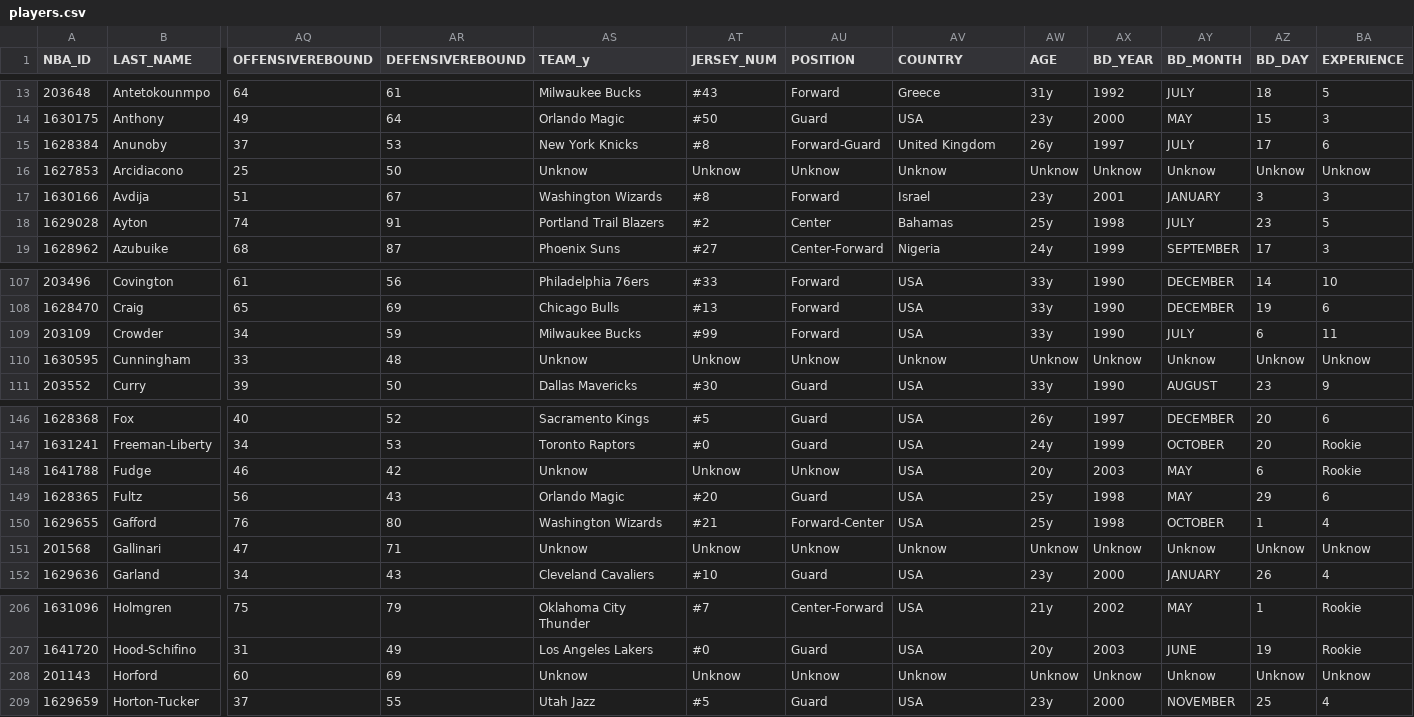
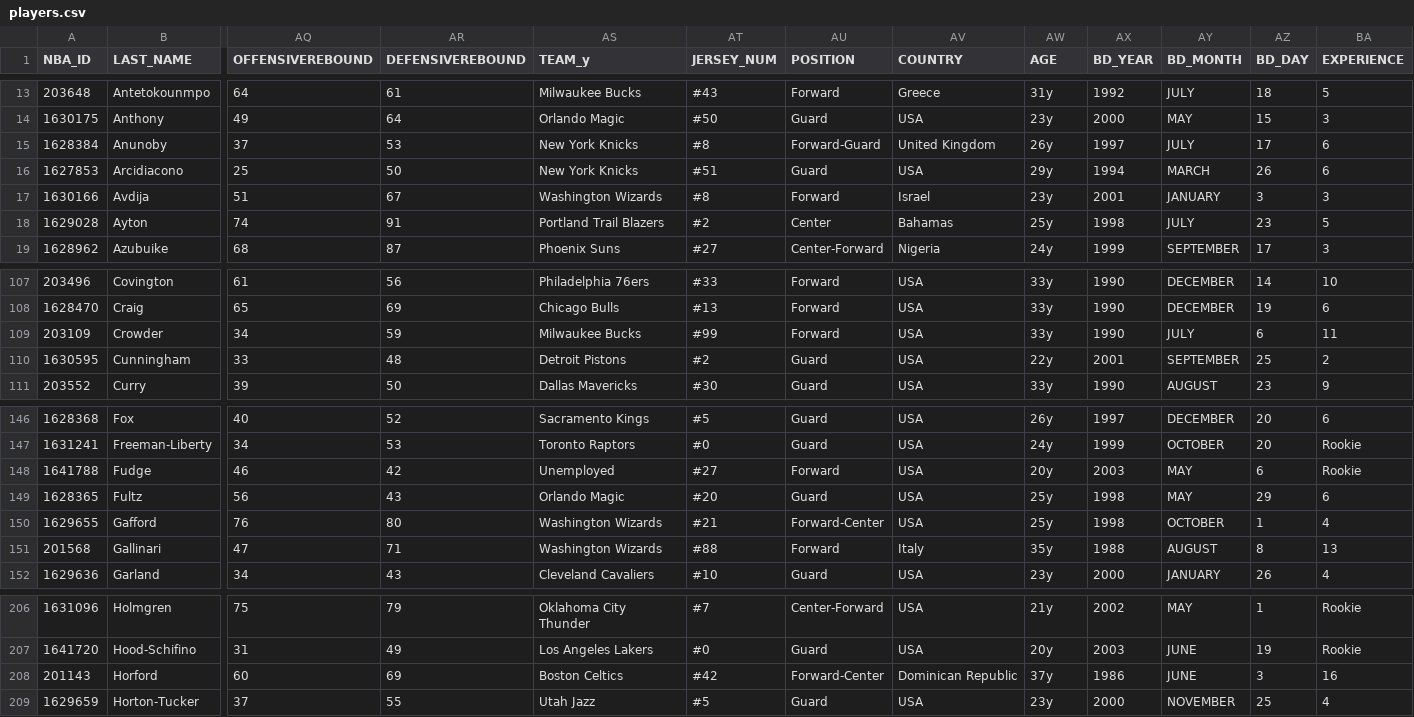
Before and after one commit to MatCarvalho21/NBA_ultimate_team.py, a CSV file: main/assets/database/players.csv, drawn as a sheet; only a part is shown, gaps mark what is left out; the diff covers the shown part only; the diff names each change by its address in the sheet, - before the commit and + after, or states it on an @@ line.

```diff
--- a/main/assets/database/players.csv
+++ b/main/assets/database/players.csv
-AS16 (TEAM_y): Unknow
+AS16 (TEAM_y): New York Knicks
-AT16 (JERSEY_NUM): Unknow
+AT16 (JERSEY_NUM): #51
-AU16 (POSITION): Unknow
+AU16 (POSITION): Guard
-AV16 (COUNTRY): Unknow
+AV16 (COUNTRY): USA
-AW16 (AGE): Unknow
+AW16 (AGE): 29y
-AX16 (BD_YEAR): Unknow
+AX16 (BD_YEAR): 1994
-AY16 (BD_MONTH): Unknow
+AY16 (BD_MONTH): MARCH
-AZ16 (BD_DAY): Unknow
+AZ16 (BD_DAY): 26
-BA16 (EXPERIENCE): Unknow
+BA16 (EXPERIENCE): 6
-AS110 (TEAM_y): Unknow
+AS110 (TEAM_y): Detroit Pistons
-AT110 (JERSEY_NUM): Unknow
+AT110 (JERSEY_NUM): #2
-AU110 (POSITION): Unknow
+AU110 (POSITION): Guard
-AV110 (COUNTRY): Unknow
+AV110 (COUNTRY): USA
-AW110 (AGE): Unknow
+AW110 (AGE): 22y
-AX110 (BD_YEAR): Unknow
+AX110 (BD_YEAR): 2001
-AY110 (BD_MONTH): Unknow
+AY110 (BD_MONTH): SEPTEMBER
-AZ110 (BD_DAY): Unknow
+AZ110 (BD_DAY): 25
-BA110 (EXPERIENCE): Unknow
+BA110 (EXPERIENCE): 2
-AS148 (TEAM_y): Unknow
+AS148 (TEAM_y): Unemployed
-AT148 (JERSEY_NUM): Unknow
+AT148 (JERSEY_NUM): #27
-AU148 (POSITION): Unknow
+AU148 (POSITION): Forward
-AS151 (TEAM_y): Unknow
+AS151 (TEAM_y): Washington Wizards
-AT151 (JERSEY_NUM): Unknow
+AT151 (JERSEY_NUM): #88
-AU151 (POSITION): Unknow
+AU151 (POSITION): Forward
-AV151 (COUNTRY): Unknow
+AV151 (COUNTRY): Italy
-AW151 (AGE): Unknow
+AW151 (AGE): 35y
-AX151 (BD_YEAR): Unknow
+AX151 (BD_YEAR): 1988
-AY151 (BD_MONTH): Unknow
+AY151 (BD_MONTH): AUGUST
-AZ151 (BD_DAY): Unknow
+AZ151 (BD_DAY): 8
-BA151 (EXPERIENCE): Unknow
+BA151 (EXPERIENCE): 13
-AS208 (TEAM_y): Unknow
+AS208 (TEAM_y): Boston Celtics
-AT208 (JERSEY_NUM): Unknow
+AT208 (JERSEY_NUM): #42
-AU208 (POSITION): Unknow
+AU208 (POSITION): Forward-Center
-AV208 (COUNTRY): Unknow
+AV208 (COUNTRY): Dominican Republic
-AW208 (AGE): Unknow
+AW208 (AGE): 37y
-AX208 (BD_YEAR): Unknow
+AX208 (BD_YEAR): 1986
-AY208 (BD_MONTH): Unknow
+AY208 (BD_MONTH): JUNE
-AZ208 (BD_DAY): Unknow
+AZ208 (BD_DAY): 3
-BA208 (EXPERIENCE): Unknow
+BA208 (EXPERIENCE): 16
```
Also changed, not shown: 80 edited cells elsewhere in this file, 1 other file.
